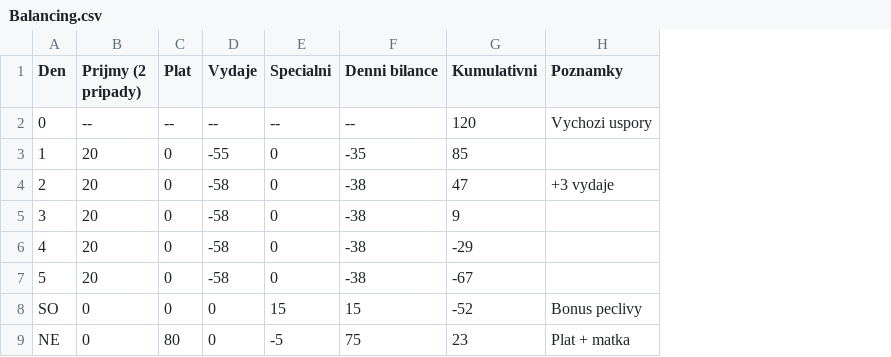
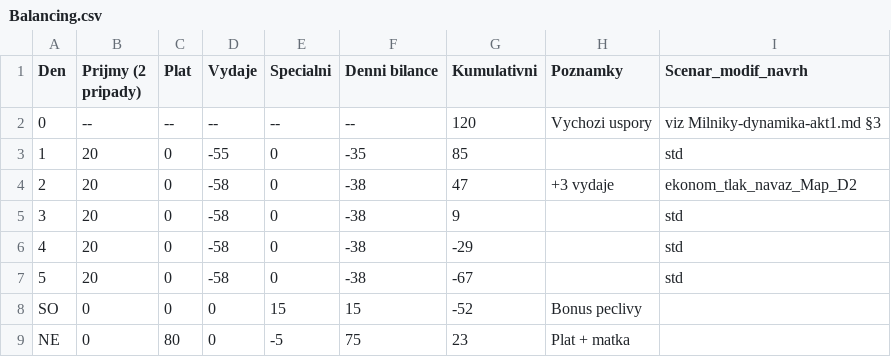
Before and after one commit to lucrecius04/IN-DUBIO, a CSV file: docs/scenar/Balancing.csv, drawn as a sheet; only a part is shown; the diff names each change by its address in the sheet, - before the commit and + after, or states it on an @@ line.

```diff
--- a/docs/scenar/Balancing.csv
+++ b/docs/scenar/Balancing.csv
+column I (Scenar_modif_navrh), rows 2-7: viz Milniky-dynamika-akt1.md §3 | std | ekonom_tlak_navaz_Map_D2 | std | std | std
```
Also changed, not shown: docs/scenar/Mapa_20dni.csv, 20 other files.
